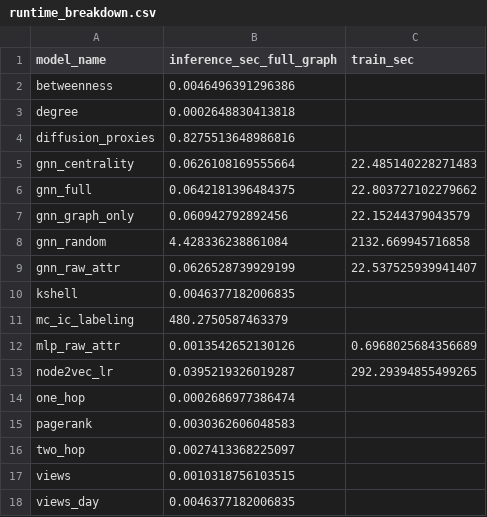
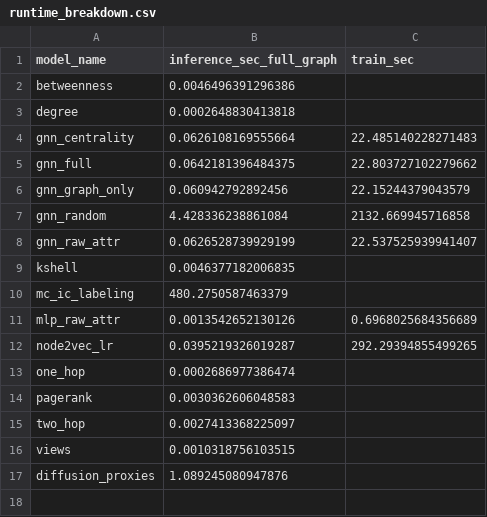
Before and after one commit to qvinhx89/SNA_Group9_CBoW, a CSV file: outputs/mapr2026_v3_results/runtime_breakdown.csv, drawn as a sheet.

```diff
--- a/outputs/mapr2026_v3_results/runtime_breakdown.csv
+++ b/outputs/mapr2026_v3_results/runtime_breakdown.csv
@@ -3,3 +3,2 @@ betweenness,0.0046496391296386,
 degree,0.0002648830413818,
-diffusion_proxies,0.8275513648986816,
 gnn_centrality,0.0626108169555664,22.485140228271483
@@ -17,2 +16,2 @@ two_hop,0.0027413368225097,
 views,0.0010318756103515,
-views_day,0.0046377182006835,
+diffusion_proxies,1.089245080947876,
```
Also changed, not shown: outputs/mapr2026_v3_results/baseline_ranking_metrics.csv, 14 other files.
